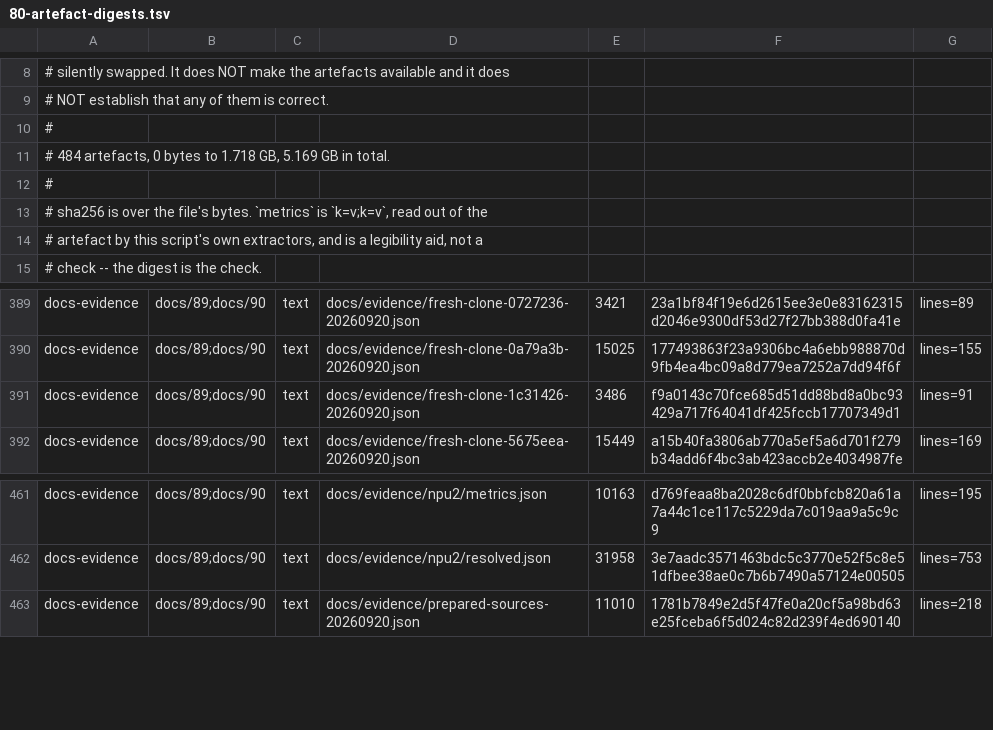
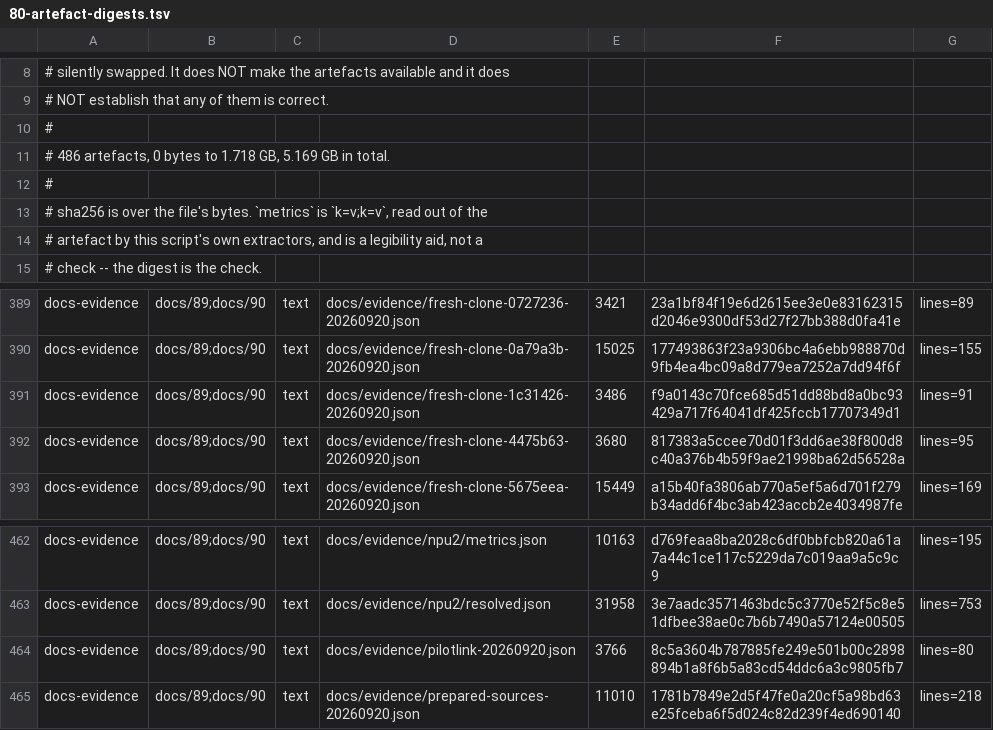
Before and after one commit to Melihakbulut221/nssoc, a TSV file: docs/80-artefact-digests.tsv, drawn as a sheet; only a part is shown, gaps mark what is left out.

Commit message:
Add a transport-independent pilot driver with pin-level verification

```diff
--- a/docs/80-artefact-digests.tsv
+++ b/docs/80-artefact-digests.tsv
@@ -10,3 +10,3 @@
 #
-# 484 artefacts, 0 bytes to 1.718 GB, 5.169 GB in total.
+# 486 artefacts, 0 bytes to 1.718 GB, 5.169 GB in total.
 #
@@ -391,2 +391,3 @@ docs-evidence	docs/89;docs/90	text	docs/evidence/fresh-clone-0a79a3b-20260920.js
 docs-evidence	docs/89;docs/90	text	docs/evidence/fresh-clone-1c31426-20260920.json	3486	f9a0143c70fce685d51dd88bd8a0bc93429a717f64041df425fccb17707349d1	lines=91
+docs-evidence	docs/89;docs/90	text	docs/evidence/fresh-clone-4475b63-20260920.json	3680	817383a5ccee70d01f3dd6ae38f800d8c40a376b4b59f9ae21998ba62d56528a	lines=95
 docs-evidence	docs/89;docs/90	text	docs/evidence/fresh-clone-5675eea-20260920.json	15449	a15b40fa3806ab770a5ef5a6d701f279b34add6f4bc3ab423accb2e4034987fe	lines=169
@@ -462,2 +463,3 @@ docs-evidence	docs/89;docs/90	text	docs/evidence/npu2/metrics.json	10163	d769fea
 docs-evidence	docs/89;docs/90	text	docs/evidence/npu2/resolved.json	31958	3e7aadc3571463bdc5c3770e52f5c8e51dfbee38ae0c7b6b7490a57124e00505	lines=753
+docs-evidence	docs/89;docs/90	text	docs/evidence/pilotlink-20260920.json	3766	8c5a3604b787885fe249e501b00c2898894b1a8f6b5a83cd54ddc6a3c9805fb7	lines=80
 docs-evidence	docs/89;docs/90	text	docs/evidence/prepared-sources-20260920.json	11010	1781b7849e2d5f47fe0a20cf5a98bd63e25fceba6f5d024c82d239f4ed690140	lines=218
```
Also changed, not shown: ci-local-log.tsv, 13 other files.
